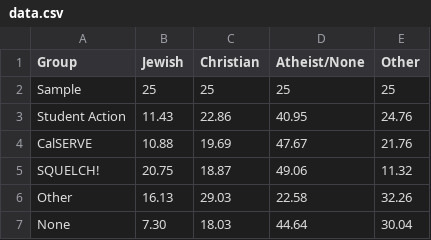
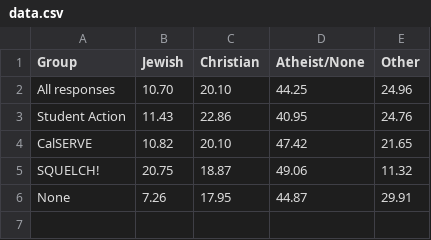
Before and after one commit to sahilchinoy/asuc-2015, a CSV file: party-religion/data.csv, drawn as a sheet.

```diff
--- a/party-religion/data.csv
+++ b/party-religion/data.csv
@@ -1,7 +1,6 @@
 Group,Jewish,Christian,Atheist/None,Other
-Sample,25,25,25,25
+All responses,10.70,20.10,44.25,24.96
 Student Action,11.43,22.86,40.95,24.76
-CalSERVE,10.88,19.69,47.67,21.76
+CalSERVE,10.82,20.10,47.42,21.65
 SQUELCH!,20.75,18.87,49.06,11.32
-Other,16.13,29.03,22.58,32.26
-None,7.30,18.03,44.64,30.04
+None,7.26,17.95,44.87,29.91
```
Also changed, not shown: party-political/data.csv, party-race/data.csv, 18 other files.
